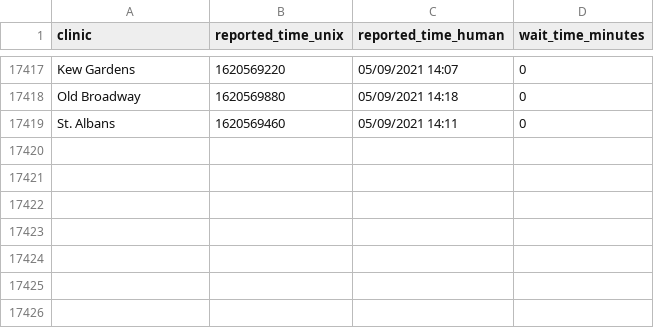
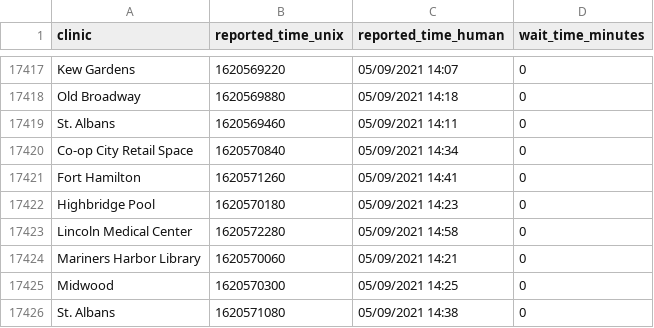
Before and after one commit to astoria-tech/nyc-covid19-testing-wait-times, a CSV file: wait-times.csv, drawn as a sheet; only a part is shown, gaps mark what is left out.

Commit message:
Latest wait times

```diff
--- a/wait-times.csv
+++ b/wait-times.csv
@@ -17419 +17419,8 @@ Old Broadway,1620569880,05/09/2021 14:18,0
 St. Albans,1620569460,05/09/2021 14:11,0
+Co-op City Retail Space,1620570840,05/09/2021 14:34,0
+Fort Hamilton,1620571260,05/09/2021 14:41,0
+Highbridge Pool,1620570180,05/09/2021 14:23,0
+Lincoln Medical Center,1620572280,05/09/2021 14:58,0
+Mariners Harbor Library,1620570060,05/09/2021 14:21,0
+Midwood,1620570300,05/09/2021 14:25,0
+St. Albans,1620571080,05/09/2021 14:38,0
```
